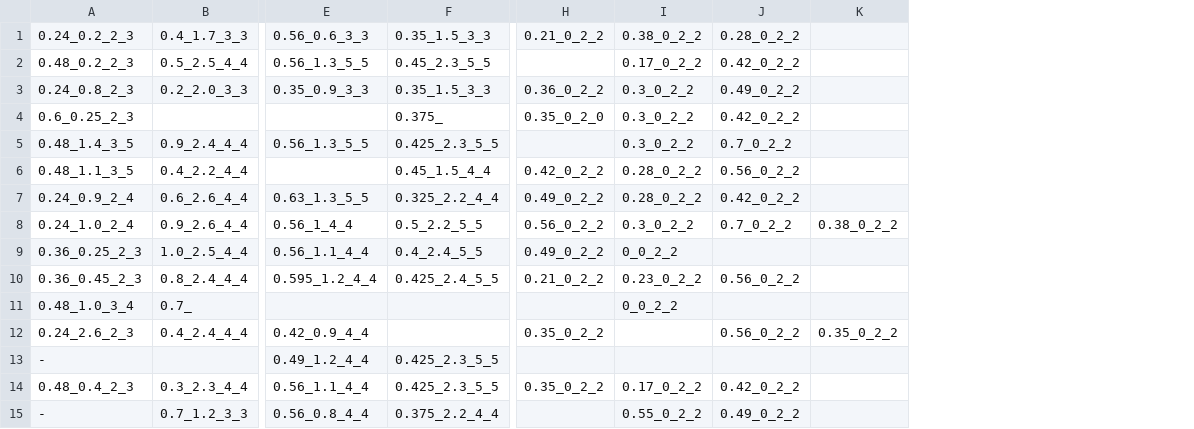
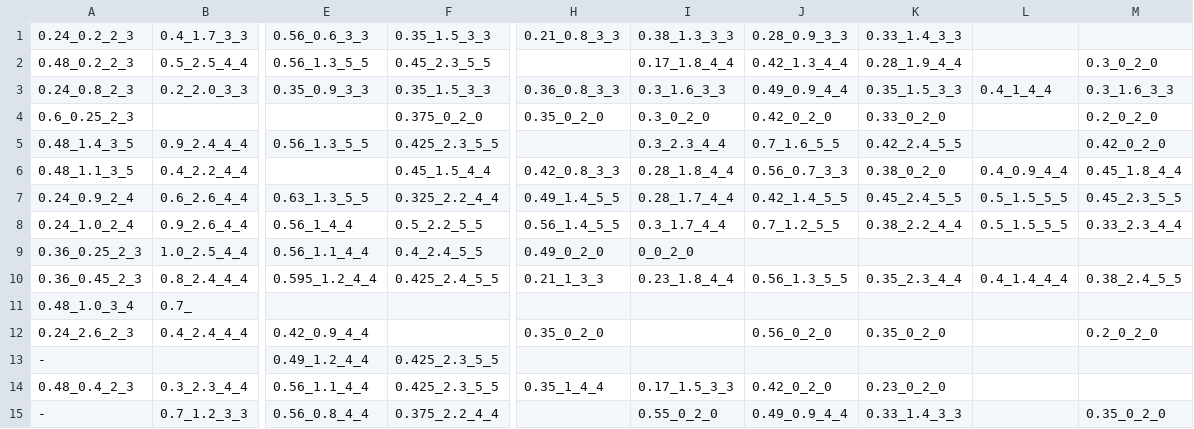
Before and after one commit to OlegMOV/specific_programming_public, a CSV file: assets/score_grades.csv, drawn as a sheet; only a part is shown, gaps mark what is left out; removed rows and columns are numbered as before the commit, all else as after; the diff names each change by its address in the sheet, - before the commit and + after, or states it on an @@ line.

Commit message:
Add some scores LW 4,5,6

```diff
--- a/assets/score_grades.csv
+++ b/assets/score_grades.csv
-column H, rows 1-14: 0.21_0_2_2 |  | 0.36_0_2_2 | 0.35_0_2_0 |  | 0.42_0_2_2 | 0.49_0_2_2 | 0.56_0_2_2 | 0.49_0_2_2 | 0.21_0_2_2 |  | 0.35_0_2_2 |  | 0.35_0_2_2
-column I, rows 1-15: 0.38_0_2_2 | 0.17_0_2_2 | 0.3_0_2_2 | 0.3_0_2_2 | 0.3_0_2_2 | 0.28_0_2_2 | 0.28_0_2_2 | 0.3_0_2_2 | 0_0_2_2 | 0.23_0_2_2 | 0_0_2_2 |  |  | 0.17_0_2_2 | 0.55_0_2_2
-column J, rows 1-15: 0.28_0_2_2 | 0.42_0_2_2 | 0.49_0_2_2 | 0.42_0_2_2 | 0.7_0_2_2 | 0.56_0_2_2 | 0.42_0_2_2 | 0.7_0_2_2 |  | 0.56_0_2_2 |  | 0.56_0_2_2 |  | 0.42_0_2_2 | 0.49_0_2_2
-column K, rows 8-12: 0.38_0_2_2 |  |  |  | 0.35_0_2_2
+column H, rows 1-14: 0.21_0.8_3_3 |  | 0.36_0.8_3_3 | 0.35_0_2_0 |  | 0.42_0.8_3_3 | 0.49_1.4_5_5 | 0.56_1.4_5_5 | 0.49_0_2_0 | 0.21_1_3_3 |  | 0.35_0_2_0 |  | 0.35_1_4_4
+column I, rows 1-15: 0.38_1.3_3_3 | 0.17_1.8_4_4 | 0.3_1.6_3_3 | 0.3_0_2_0 | 0.3_2.3_4_4 | 0.28_1.8_4_4 | 0.28_1.7_4_4 | 0.3_1.7_4_4 | 0_0_2_0 | 0.23_1.8_4_4 |  |  |  | 0.17_1.5_3_3 | 0.55_0_2_0
+column J, rows 1-15: 0.28_0.9_3_3 | 0.42_1.3_4_4 | 0.49_0.9_4_4 | 0.42_0_2_0 | 0.7_1.6_5_5 | 0.56_0.7_3_3 | 0.42_1.4_5_5 | 0.7_1.2_5_5 |  | 0.56_1.3_5_5 |  | 0.56_0_2_0 |  | 0.42_0_2_0 | 0.49_0.9_4_4
+column K, rows 1-15: 0.33_1.4_3_3 | 0.28_1.9_4_4 | 0.35_1.5_3_3 | 0.33_0_2_0 | 0.42_2.4_5_5 | 0.38_0_2_0 | 0.45_2.4_5_5 | 0.38_2.2_4_4 |  | 0.35_2.3_4_4 |  | 0.35_0_2_0 |  | 0.23_0_2_0 | 0.33_1.4_3_3
+column L, rows 3-10: 0.4_1_4_4 |  |  | 0.4_0.9_4_4 | 0.5_1.5_5_5 | 0.5_1.5_5_5 |  | 0.4_1.4_4_4
+column M, rows 2-15: 0.3_0_2_0 | 0.3_1.6_3_3 | 0.2_0_2_0 | 0.42_0_2_0 | 0.45_1.8_4_4 | 0.45_2.3_5_5 | 0.33_2.3_4_4 |  | 0.38_2.4_5_5 |  | 0.2_0_2_0 |  |  | 0.35_0_2_0
-F4: 0.375_
+F4: 0.375_0_2_0
```
